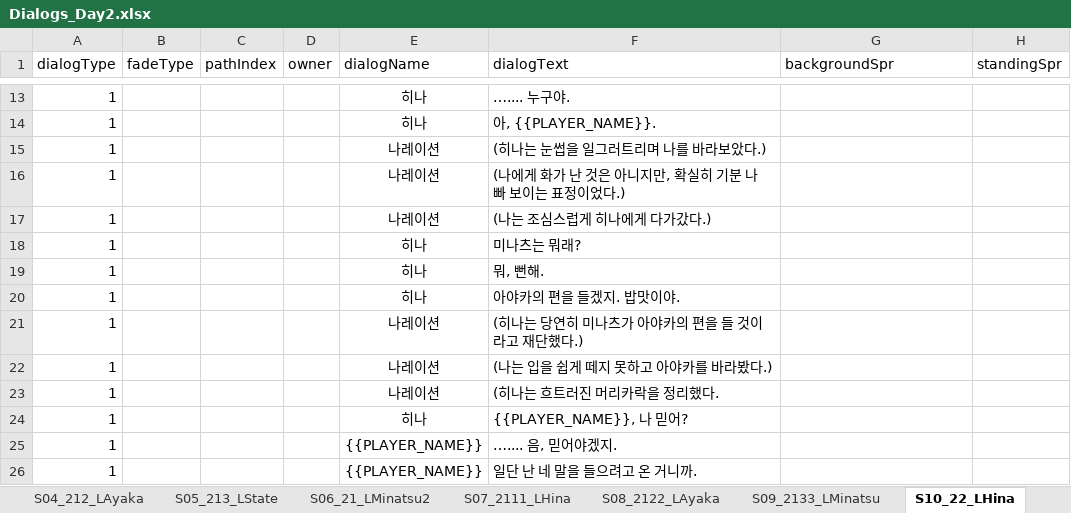
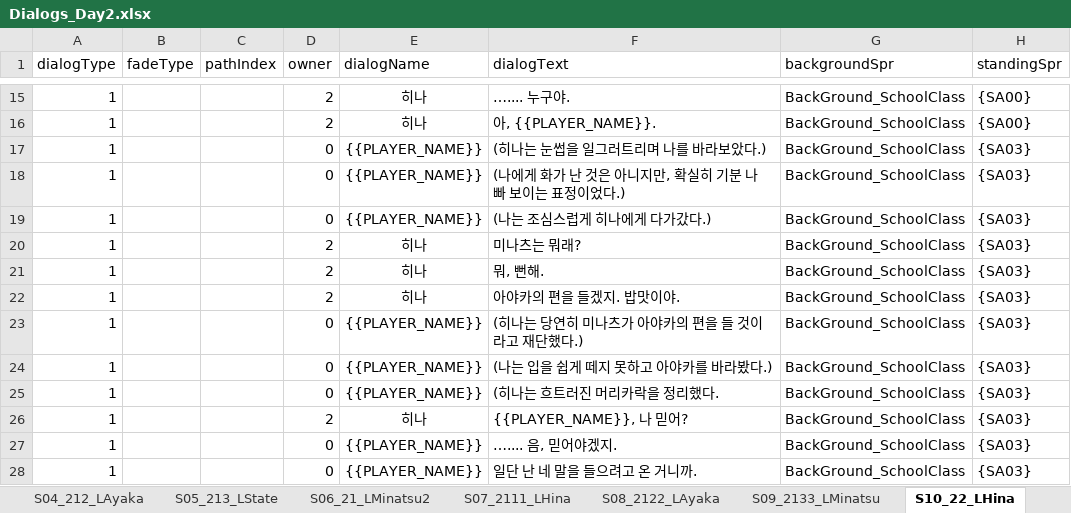
Before and after one commit to oNe731/Download-Project, an Excel workbook: Download/Assets/Resources/4. Data/1. VisualNovel/Dialogs/Dialogs_Day2.xlsx, sheet S10_22_LHina, drawn as a sheet; only a part is shown, gaps mark what is left out; values as stored, in another font and other column widths than the file's, no borders; conditional formats not drawn; addresses are those after the commit; the diff covers the shown part only; the diff names each change by its address in the sheet, - before the commit and + after, or states it on an @@ line.

```diff
--- a/Download/Assets/Resources/4. Data/1. VisualNovel/Dialogs/Dialogs_Day2.xlsx (sheet S10_22_LHina)
+++ b/Download/Assets/Resources/4. Data/1. VisualNovel/Dialogs/Dialogs_Day2.xlsx (sheet S10_22_LHina)
-D15:D16 (owner): (empty)
+D15:D16 (owner): 2
-G15:G28 (backgroundSpr): (empty)
+G15:G28 (backgroundSpr): BackGround_SchoolClass
-H15:H16 (standingSpr): (empty)
+H15:H16 (standingSpr): {SA00}
-D17:D19 (owner): (empty)
+D17:D19 (owner): 0
-E17:E19 (dialogName): 나레이션
+E17:E19 (dialogName): {{PLAYER_NAME}}
-H17:H28 (standingSpr): (empty)
+H17:H28 (standingSpr): {SA03}
-D20:D22 (owner): (empty)
+D20:D22 (owner): 2
-D23:D25 (owner): (empty)
+D23:D25 (owner): 0
-E23:E25 (dialogName): 나레이션
+E23:E25 (dialogName): {{PLAYER_NAME}}
-D26 (owner): (empty)
+D26 (owner): 2
-D27:D28 (owner): (empty)
+D27:D28 (owner): 0
```
Also changed, not shown: 2 added rows and 99 edited cells elsewhere in this sheet, sheet S24_2_BandRoom2, sheet S01_2_BandRoom, sheet S25_3_SchoolLeave, sheet S17_23_LAyaka, sheet S23_2333_Mediation, sheet S05_213_LState, 19 more sheets, 51 other files.
